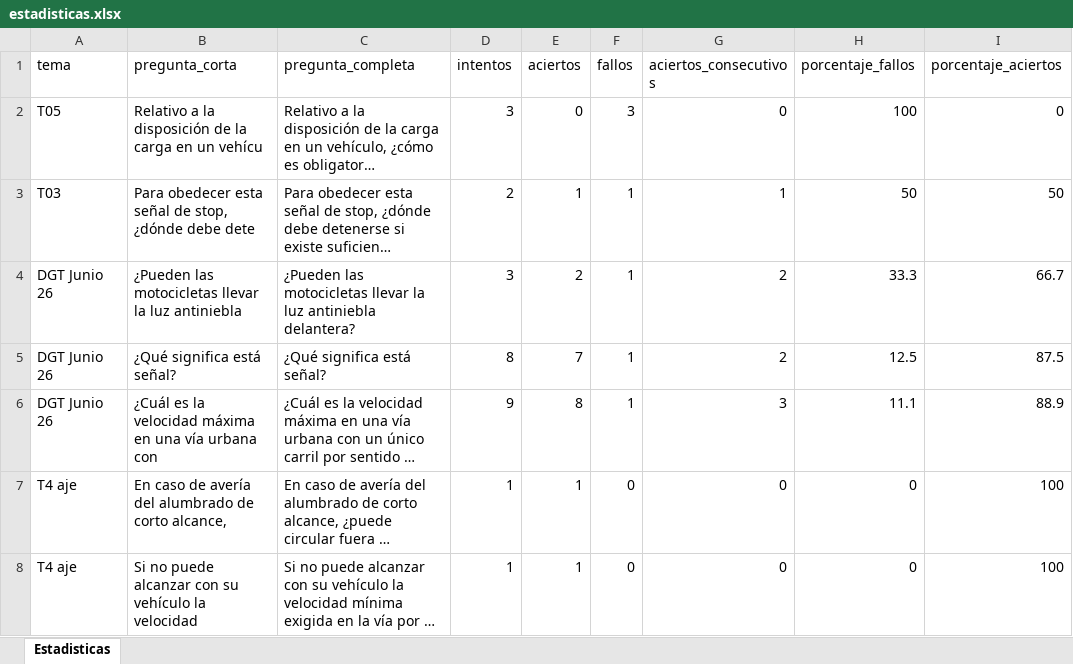
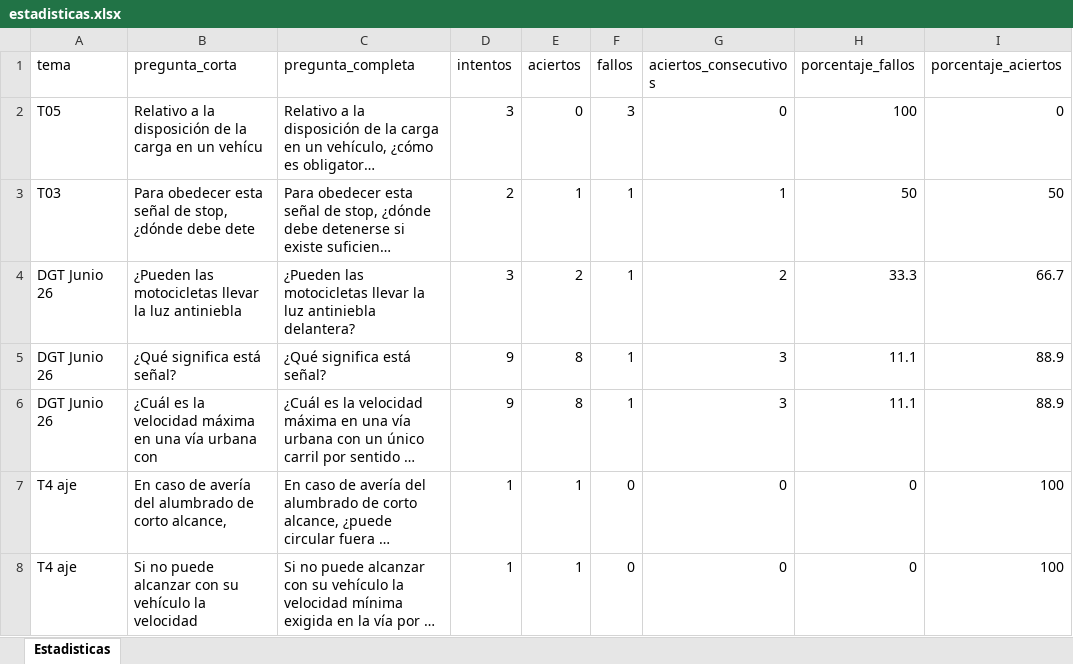
Before and after one commit to Yorchip/AUTOESCUELA, an Excel workbook: estadisticas.xlsx, sheet Estadisticas, drawn as a sheet; only a part is shown; long unchanged cells end in …; values as stored, in another font and other column widths than the file's, no borders; the diff names each change by its address in the sheet, - before the commit and + after, or states it on an @@ line.

Commit message:
📊 Actualización automática de estadísticas

```diff
--- a/estadisticas.xlsx (sheet Estadisticas)
+++ b/estadisticas.xlsx (sheet Estadisticas)
-D5 (intentos): 8
+D5 (intentos): 9
-E5 (aciertos): 7
+E5 (aciertos): 8
-G5 (aciertos_consecutivos): 2
+G5 (aciertos_consecutivos): 3
-H5 (porcentaje_fallos): 12.5
+H5 (porcentaje_fallos): 11.1
-I5 (porcentaje_aciertos): 87.5
+I5 (porcentaje_aciertos): 88.9
```
